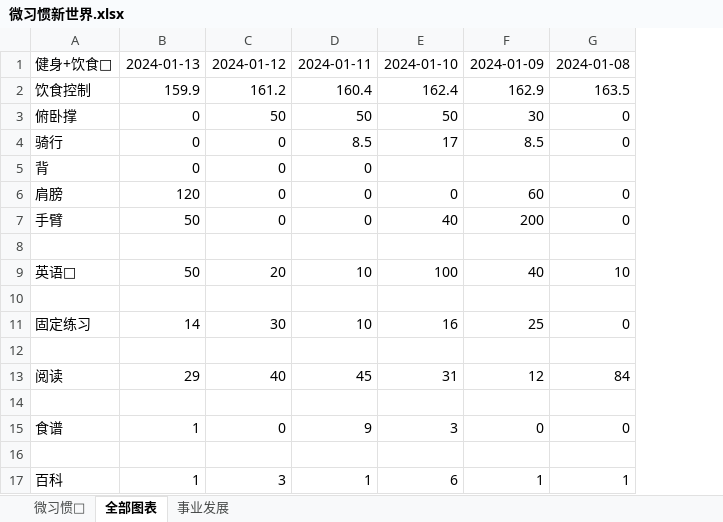
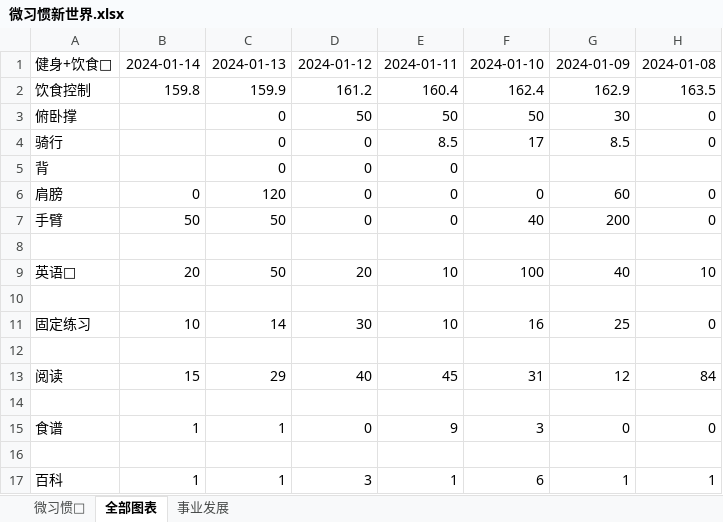
Before and after one commit to FeatherHunter/StudyNotes, an Excel workbook: 2024/.个人/微习惯新世界.xlsx, sheet 全部图表, drawn as a sheet; only a part is shown; values as stored, in another font and other column widths than the file's, no borders; charts and pictures not drawn; the diff names each change by its address in the sheet, - before the commit and + after, or states it on an @@ line.

```diff
--- a/2024/.个人/微习惯新世界.xlsx (sheet 全部图表)
+++ b/2024/.个人/微习惯新世界.xlsx (sheet 全部图表)
+column B, rows 1-17: 2024-01-14 | 159.8 |  |  |  | 0 | 50 |  | 20 |  | 10 |  | 15 |  | 1 |  | 1
```
Also changed, not shown: sheet 微习惯💎, charts or pictures, 10 other files.
